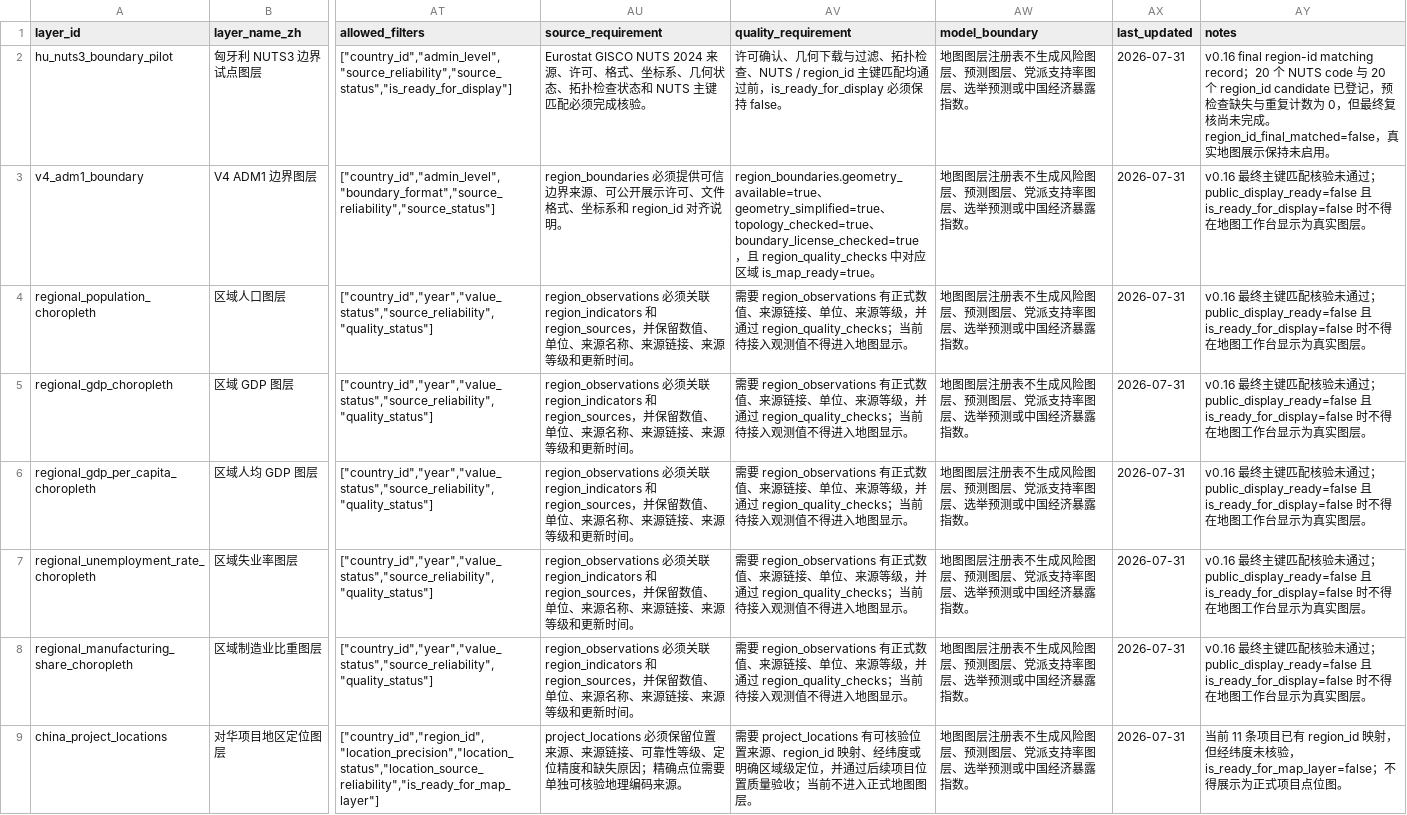
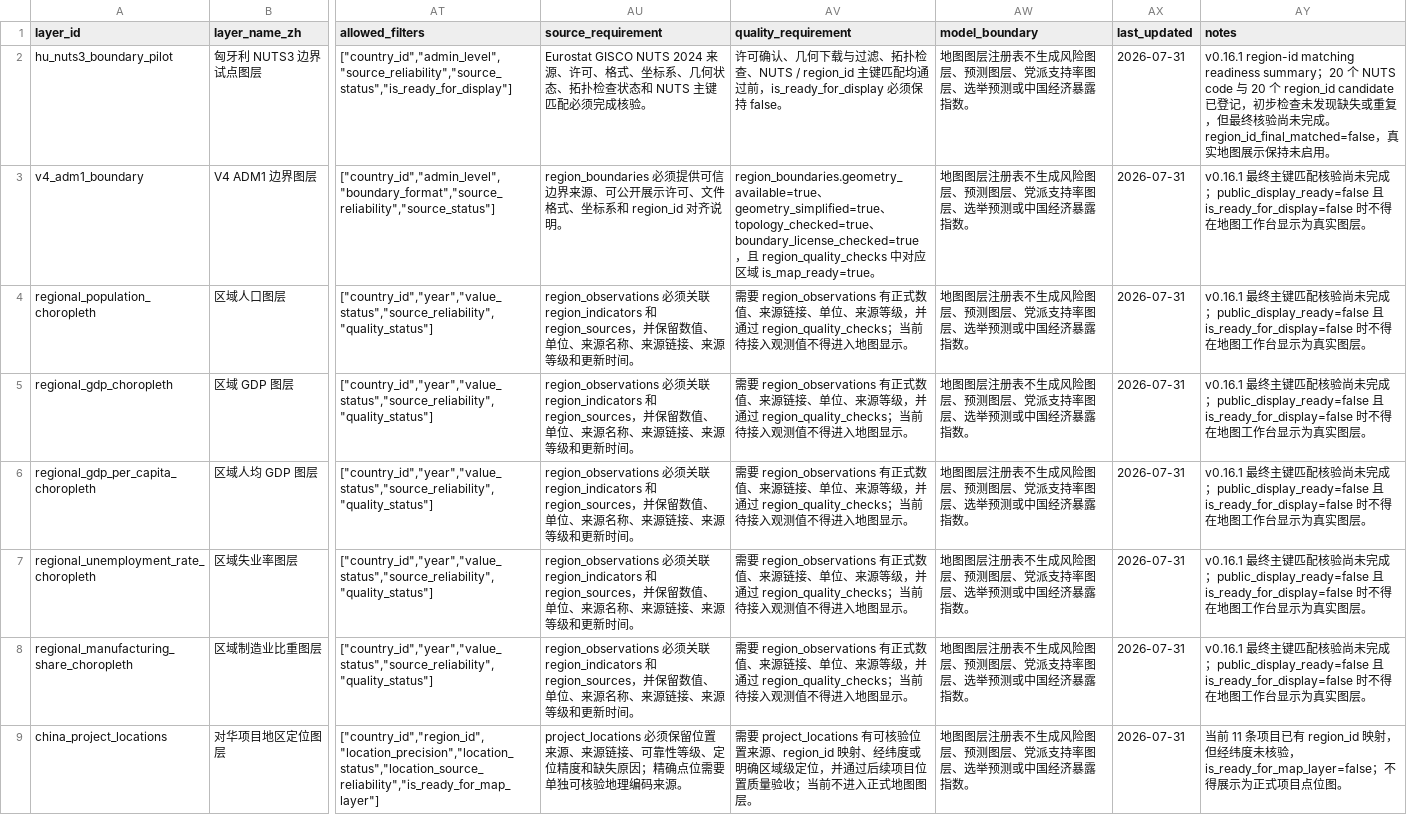
Before and after one commit to hui-sallai/central-europe-political-atlas, a CSV file: public/research-data/map_layers.csv, drawn as a sheet; only a part is shown, gaps mark what is left out; the diff names each change by its address in the sheet, - before the commit and + after, or states it on an @@ line.

```diff
--- a/public/research-data/map_layers.csv
+++ b/public/research-data/map_layers.csv
-AY2 (notes): v0.16 final region-id matching record；20 个 NUTS code 与 20 个 region_id candidate 已登记，预检查缺失与重复计数为 0，但最终复核尚未完成…
+AY2 (notes): v0.16.1 region-id matching readiness summary；20 个 NUTS code 与 20 个 region_id candidate 已登记，初步检查未发现缺失或重复，但最终核验尚未完成…
-AY3:AY8 (notes): v0.16 最终主键匹配核验未通过；public_display_ready=false…
+AY3:AY8 (notes): v0.16.1 最终主键匹配核验尚未完成；public_display_ready=false…
```
Also changed, not shown: public/research-data/methodology_rules.csv, public/research-data/region_boundaries.csv, 20 other files.
